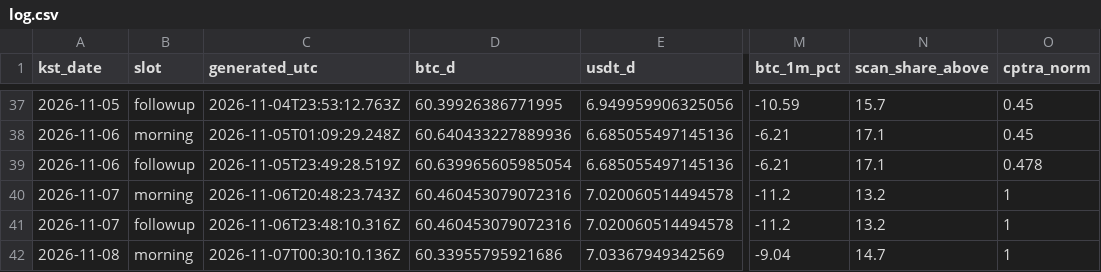
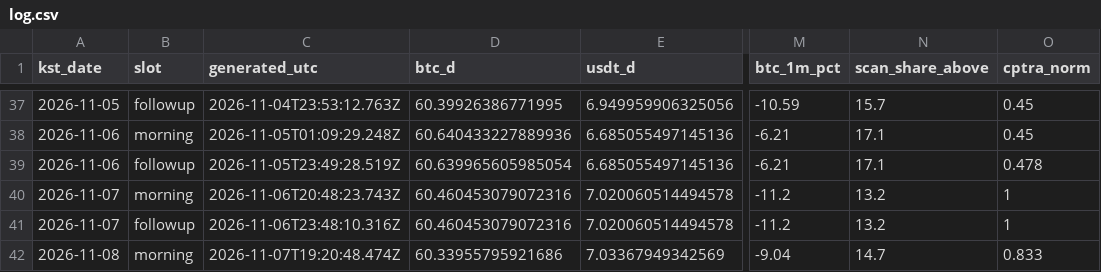
Before and after one commit to tlzkrh1029/daily-crypto-briefing, a CSV file: data/log.csv, drawn as a sheet; only a part is shown, gaps mark what is left out; the diff names each change by its address in the sheet, - before the commit and + after, or states it on an @@ line.

```diff
--- a/data/log.csv
+++ b/data/log.csv
-C42 (generated_utc): 2026-11-07T00:30:10.136Z
+C42 (generated_utc): 2026-11-07T19:20:48.474Z
-O42 (cptra_norm): 1
+O42 (cptra_norm): 0.833
```
Also changed, not shown: 5 other files.
